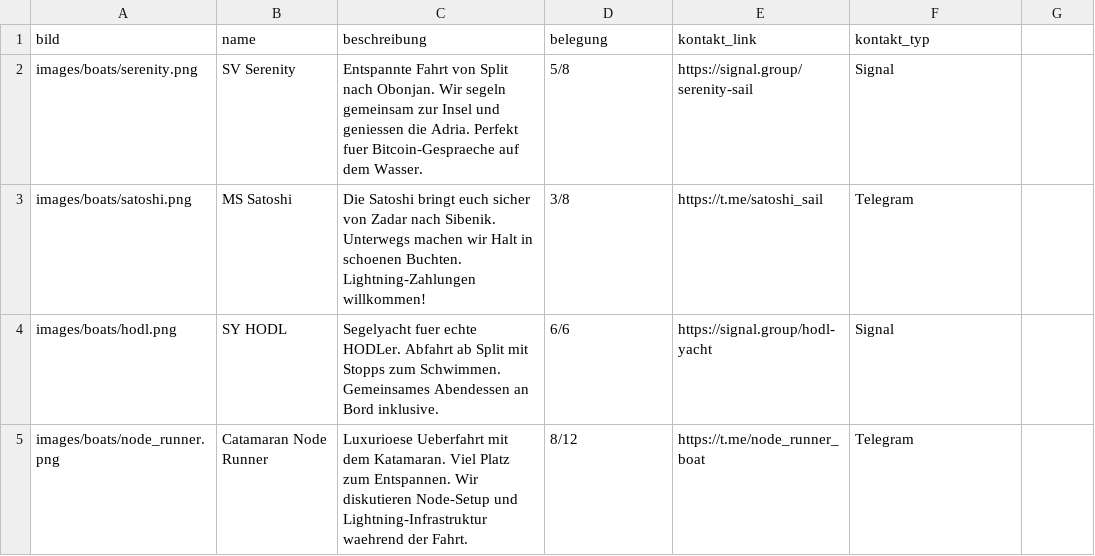
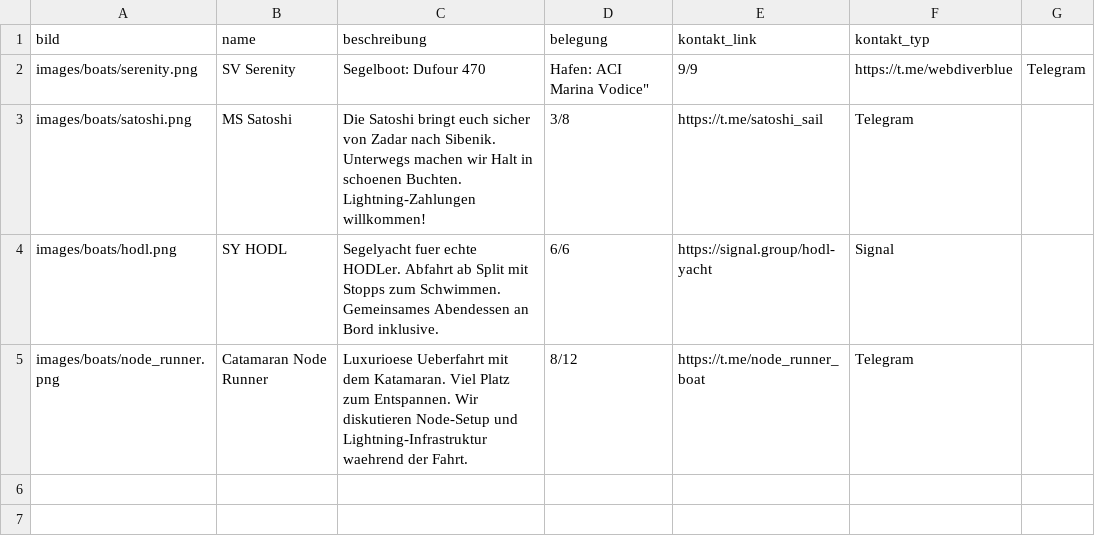
Before and after one commit to Razue/zitadelle2026, a CSV file: segeltoern.csv, drawn as a sheet.

Commit message:
Update segeltoern.csv

```diff
--- a/segeltoern.csv
+++ b/segeltoern.csv
@@ -1,3 +1,3 @@
 bild,name,beschreibung,belegung,kontakt_link,kontakt_typ
-images/boats/serenity.png,SV Serenity,"Entspannte Fahrt von Split nach Obonjan. Wir segeln gemeinsam zur Insel und geniessen die Adria. Perfekt fuer Bitcoin-Gespraeche auf dem Wasser.",5/8,https://signal.group/serenity-sail,Signal
+images/boats/serenity.png,SV Serenity,Segelboot: Dufour 470, Hafen: ACI Marina Vodice",9/9,https://t.me/webdiverblue,Telegram
 images/boats/satoshi.png,MS Satoshi,"Die Satoshi bringt euch sicher von Zadar nach Sibenik. Unterwegs machen wir Halt in schoenen Buchten. Lightning-Zahlungen willkommen!",3/8,https://t.me/satoshi_sail,Telegram
```
